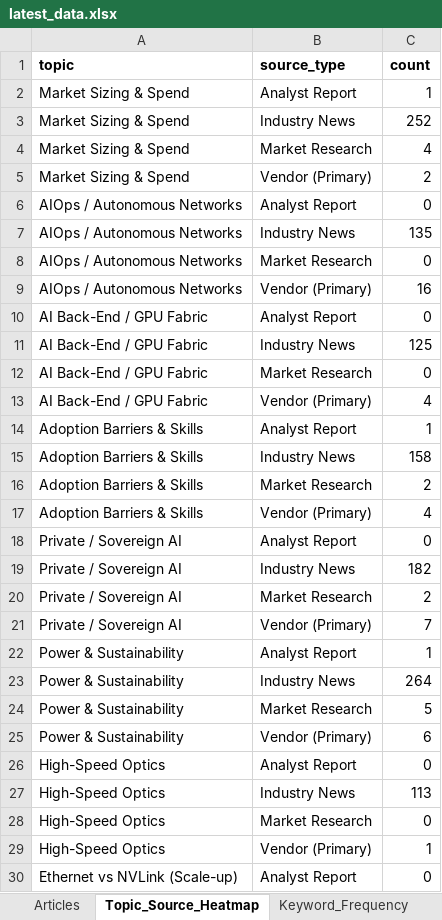
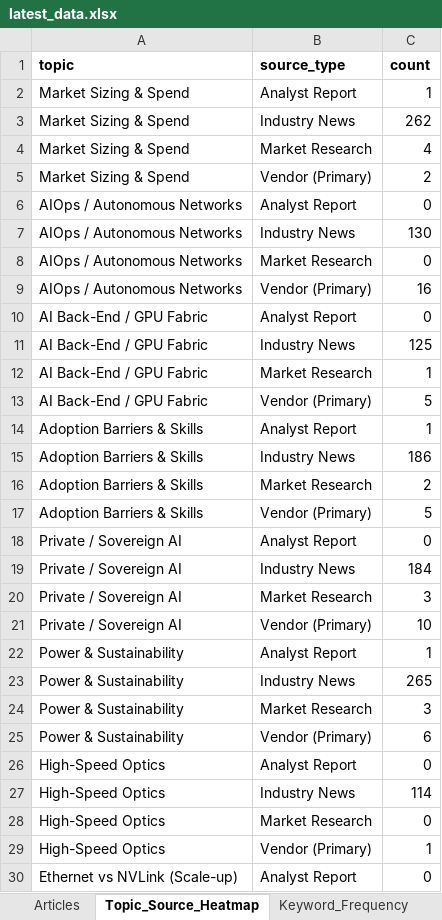
Before and after one commit to akhilhnairprojects/ai-networks-live-dashboard, an Excel workbook: docs/data/latest_data.xlsx, sheet Topic_Source_Heatmap, drawn as a sheet; only a part is shown; values as stored, in another font and other column widths than the file's, no borders; the diff covers the shown part only; the diff names each change by its address in the sheet, - before the commit and + after, or states it on an @@ line.

```diff
--- a/docs/data/latest_data.xlsx (sheet Topic_Source_Heatmap)
+++ b/docs/data/latest_data.xlsx (sheet Topic_Source_Heatmap)
-C3 (count): 252
+C3 (count): 262
-C7 (count): 135
+C7 (count): 130
-C12 (count): 0
+C12 (count): 1
-C13 (count): 4
+C13 (count): 5
-C15 (count): 158
+C15 (count): 186
-C17 (count): 4
+C17 (count): 5
-C19 (count): 182
+C19 (count): 184
-C20 (count): 2
+C20 (count): 3
-C21 (count): 7
+C21 (count): 10
-C23 (count): 264
+C23 (count): 265
-C24 (count): 5
+C24 (count): 3
-C27 (count): 113
+C27 (count): 114
```
Also changed, not shown: 10 edited cells elsewhere in this sheet, sheet Articles, sheet Keyword_Frequency, sheet Vendor_Mentions, sheet Industry_Mentions, sheet Top10_Trends, 4 other files.
